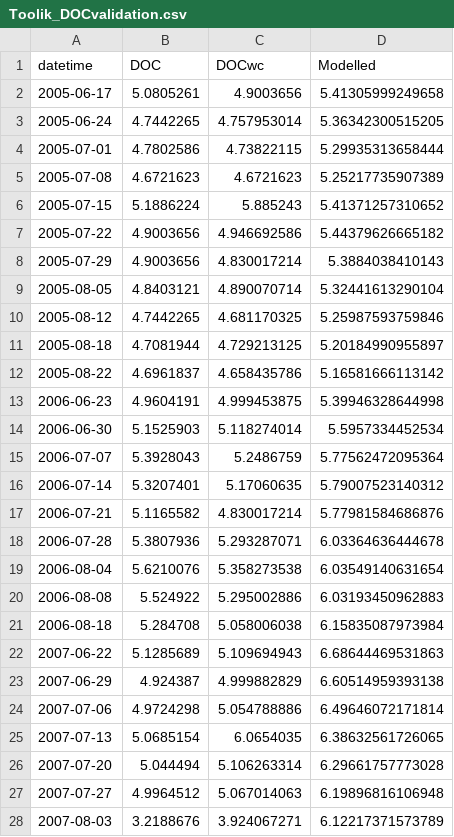
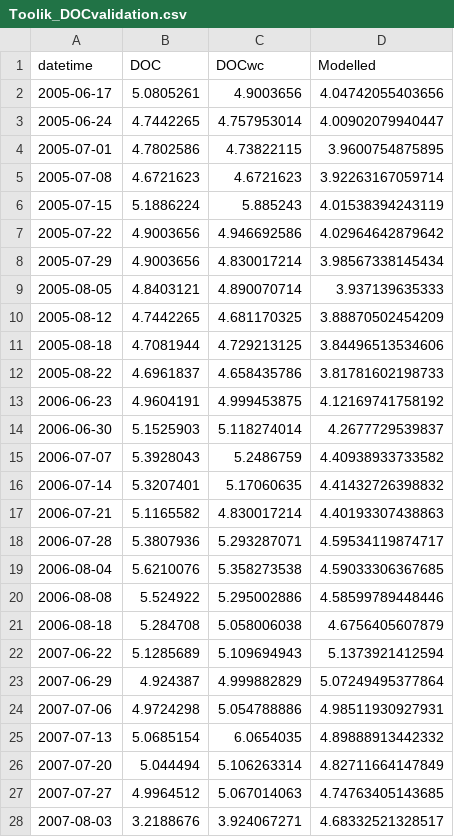
Before and after one commit to GLEON/SOS, a CSV file: ToolikLake/Results/Toolik_DOCvalidation.csv, drawn as a sheet; only a part is shown; the diff covers the shown part only.

```diff
--- a/ToolikLake/Results/Toolik_DOCvalidation.csv
+++ b/ToolikLake/Results/Toolik_DOCvalidation.csv
@@ -1,28 +1,28 @@
 datetime,DOC,DOCwc,Modelled
-2005-06-17,5.0805261,4.9003656,5.41305999249658
-2005-06-24,4.7442265,4.757953014,5.36342300515205
-2005-07-01,4.7802586,4.73822115,5.29935313658444
-2005-07-08,4.6721623,4.6721623,5.25217735907389
-2005-07-15,5.1886224,5.885243,5.41371257310652
-2005-07-22,4.9003656,4.946692586,5.44379626665182
-2005-07-29,4.9003656,4.830017214,5.3884038410143
-2005-08-05,4.8403121,4.890070714,5.32441613290104
-2005-08-12,4.7442265,4.681170325,5.25987593759846
-2005-08-18,4.7081944,4.729213125,5.20184990955897
-2005-08-22,4.6961837,4.658435786,5.16581666113142
-2006-06-23,4.9604191,4.999453875,5.39946328644998
-2006-06-30,5.1525903,5.118274014,5.5957334452534
-2006-07-07,5.3928043,5.2486759,5.77562472095364
-2006-07-14,5.3207401,5.17060635,5.79007523140312
-2006-07-21,5.1165582,4.830017214,5.77981584686876
-2006-07-28,5.3807936,5.293287071,6.03364636444678
-2006-08-04,5.6210076,5.358273538,6.03549140631654
-2006-08-08,5.524922,5.295002886,6.03193450962883
-2006-08-18,5.284708,5.058006038,6.15835087973984
-2007-06-22,5.1285689,5.109694943,6.68644469531863
-2007-06-29,4.924387,4.999882829,6.60514959393138
-2007-07-06,4.9724298,5.054788886,6.49646072171814
-2007-07-13,5.0685154,6.0654035,6.38632561726065
-2007-07-20,5.044494,5.106263314,6.29661757773028
-2007-07-27,4.9964512,5.067014063,6.19896816106948
-2007-08-03,3.2188676,3.924067271,6.12217371573789
+2005-06-17,5.0805261,4.9003656,4.04742055403656
+2005-06-24,4.7442265,4.757953014,4.00902079940447
+2005-07-01,4.7802586,4.73822115,3.9600754875895
+2005-07-08,4.6721623,4.6721623,3.92263167059714
+2005-07-15,5.1886224,5.885243,4.01538394243119
+2005-07-22,4.9003656,4.946692586,4.02964642879642
+2005-07-29,4.9003656,4.830017214,3.98567338145434
+2005-08-05,4.8403121,4.890070714,3.937139635333
+2005-08-12,4.7442265,4.681170325,3.88870502454209
+2005-08-18,4.7081944,4.729213125,3.84496513534606
+2005-08-22,4.6961837,4.658435786,3.81781602198733
+2006-06-23,4.9604191,4.999453875,4.12169741758192
+2006-06-30,5.1525903,5.118274014,4.2677729539837
+2006-07-07,5.3928043,5.2486759,4.40938933733582
+2006-07-14,5.3207401,5.17060635,4.41432726398832
+2006-07-21,5.1165582,4.830017214,4.40193307438863
+2006-07-28,5.3807936,5.293287071,4.59534119874717
+2006-08-04,5.6210076,5.358273538,4.59033306367685
+2006-08-08,5.524922,5.295002886,4.58599789448446
+2006-08-18,5.284708,5.058006038,4.6756405607879
+2007-06-22,5.1285689,5.109694943,5.1373921412594
+2007-06-29,4.924387,4.999882829,5.07249495377864
+2007-07-06,4.9724298,5.054788886,4.98511930927931
+2007-07-13,5.0685154,6.0654035,4.89888913442332
+2007-07-20,5.044494,5.106263314,4.82711664147849
+2007-07-27,4.9964512,5.067014063,4.74763405143685
+2007-08-03,3.2188676,3.924067271,4.68332521328517
```
Also changed, not shown: 11 edited cells elsewhere in this file, ToolikLake/Results/Toolik_DOC_Results.csv, ToolikLake/Results/Toolik_DO_Results.csv, 17 other files.
